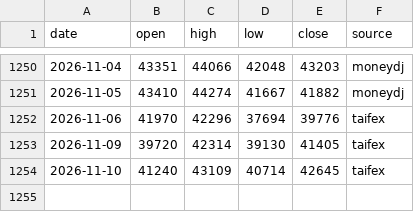
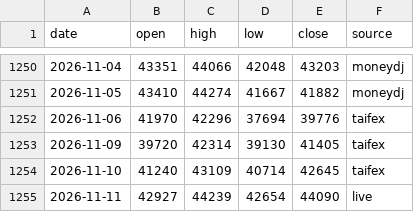
Before and after one commit to takumiseefood/mtx-signal, a CSV file: data/mtx_daily.csv, drawn as a sheet; only a part is shown, gaps mark what is left out.

```diff
--- a/data/mtx_daily.csv
+++ b/data/mtx_daily.csv
@@ -1254 +1254,2 @@ date,open,high,low,close,source
 2026-11-10,41240,43109,40714,42645,taifex
+2026-11-11,42927,44239,42654,44090,live
```
Also changed, not shown: 1 other file.
